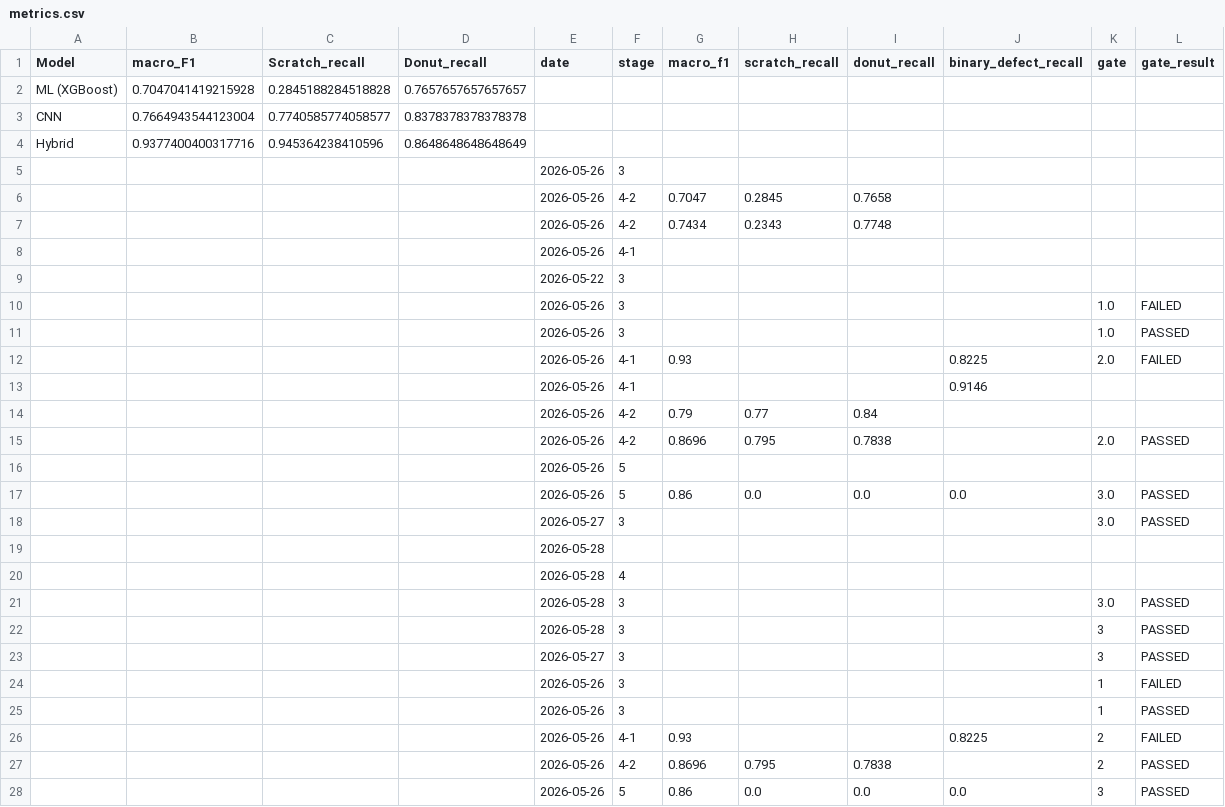
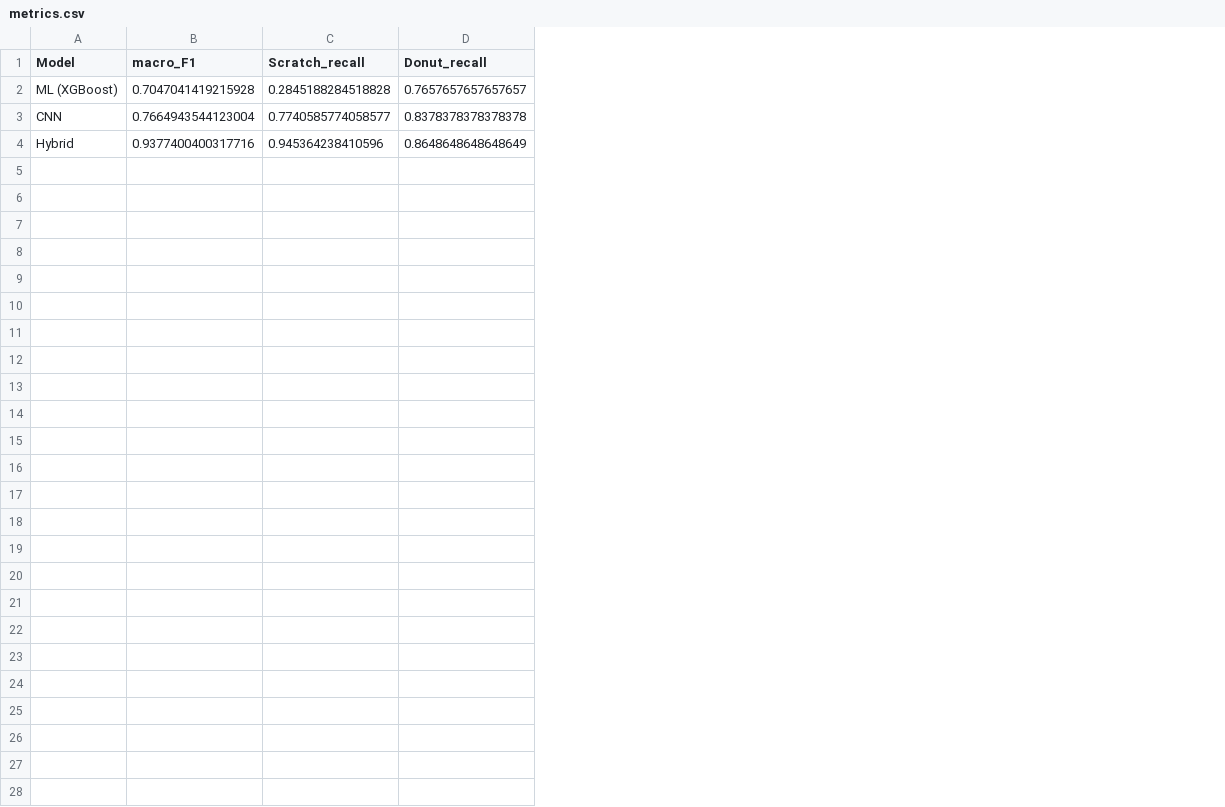
Before and after one commit to Junseop1228/wafer-defect-analysis, a CSV file: results/metrics.csv, drawn as a sheet; the diff names each change by its address in the sheet, - before the commit and + after, or states it on an @@ line.

```diff
--- a/results/metrics.csv
+++ b/results/metrics.csv
-column E (date), empty
-column F (stage), empty
-column G (macro_f1), empty
-column H (scratch_recall), empty
-column I (donut_recall), empty
-column J (binary_defect_recall), empty
-column K (gate), empty
-column L (gate_result), empty
-row 5:  |  |  |  | 2026-05-26 | 3
-row 6:  |  |  |  | 2026-05-26 | 4-2 | 0.7047 | 0.2845 | 0.7658
-row 7:  |  |  |  | 2026-05-26 | 4-2 | 0.7434 | 0.2343 | 0.7748
-row 8:  |  |  |  | 2026-05-26 | 4-1
-row 9:  |  |  |  | 2026-05-22 | 3
-row 10:  |  |  |  | 2026-05-26 | 3 |  |  |  |  | 1.0 | FAILED
-row 11:  |  |  |  | 2026-05-26 | 3 |  |  |  |  | 1.0 | PASSED
-row 12:  |  |  |  | 2026-05-26 | 4-1 | 0.93 |  |  | 0.8225 | 2.0 | FAILED
-row 13:  |  |  |  | 2026-05-26 | 4-1 |  |  |  | 0.9146
-row 14:  |  |  |  | 2026-05-26 | 4-2 | 0.79 | 0.77 | 0.84
-row 15:  |  |  |  | 2026-05-26 | 4-2 | 0.8696 | 0.795 | 0.7838 |  | 2.0 | PASSED
-row 16:  |  |  |  | 2026-05-26 | 5
-row 17:  |  |  |  | 2026-05-26 | 5 | 0.86 | 0.0 | 0.0 | 0.0 | 3.0 | PASSED
-row 18:  |  |  |  | 2026-05-27 | 3 |  |  |  |  | 3.0 | PASSED
-row 19:  |  |  |  | 2026-05-28
-row 20:  |  |  |  | 2026-05-28 | 4
-row 21:  |  |  |  | 2026-05-28 | 3 |  |  |  |  | 3.0 | PASSED
-row 22:  |  |  |  | 2026-05-28 | 3 |  |  |  |  | 3 | PASSED
-row 23:  |  |  |  | 2026-05-27 | 3 |  |  |  |  | 3 | PASSED
-row 24:  |  |  |  | 2026-05-26 | 3 |  |  |  |  | 1 | FAILED
-row 25:  |  |  |  | 2026-05-26 | 3 |  |  |  |  | 1 | PASSED
-row 26:  |  |  |  | 2026-05-26 | 4-1 | 0.93 |  |  | 0.8225 | 2 | FAILED
-row 27:  |  |  |  | 2026-05-26 | 4-2 | 0.8696 | 0.795 | 0.7838 |  | 2 | PASSED
-row 28:  |  |  |  | 2026-05-26 | 5 | 0.86 | 0.0 | 0.0 | 0.0 | 3 | PASSED
```
Also changed, not shown: 5 other files.
